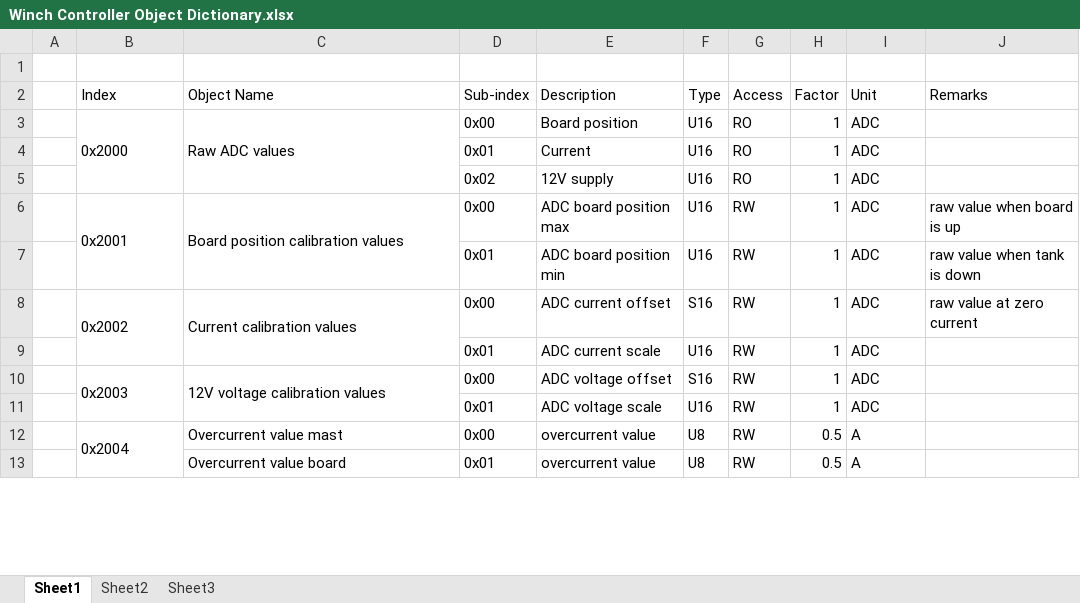
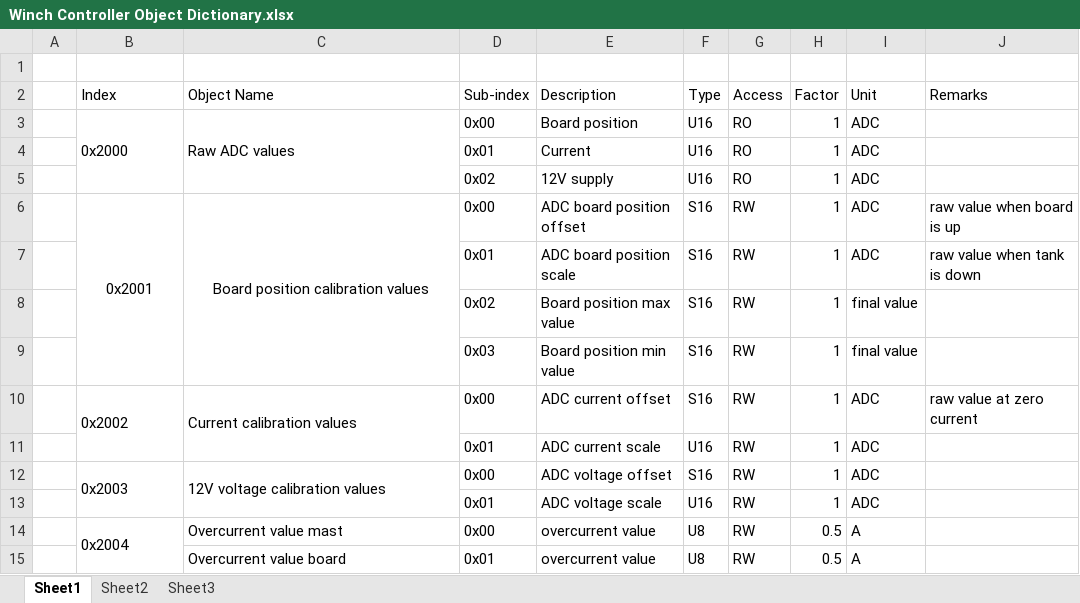
Before and after one commit to kuch4r/boat-mc, an Excel workbook: Winch Controller/Winch Controller Object Dictionary.xlsx, sheet Sheet1, drawn as a sheet; only a part is shown; values as stored, in another font and other column widths than the file's, no borders; the diff names each change by its address in the sheet, - before the commit and + after, or states it on an @@ line.

Commit message:
adc scaling corrected to proper ax+b version. Excel calculator for a and parameters added

```diff
--- a/Winch Controller/Winch Controller Object Dictionary.xlsx (sheet Sheet1)
+++ b/Winch Controller/Winch Controller Object Dictionary.xlsx (sheet Sheet1)
-B6:C6 alignment: left
+B6:C6 alignment: center
-E6 (Description): ADC board position max
+E6 (Description): ADC board position offset
-F6:F7 (Type): U16
+F6:F7 (Type): S16
-E7 (Description): ADC board position min
+E7 (Description): ADC board position scale
+row 8:  |  |  | 0x02 | Board position max value | S16 | RW | 1 | final value
+row 9:  |  |  | 0x03 | Board position min value | S16 | RW | 1 | final value
```
Also changed, not shown: 17 other files.
